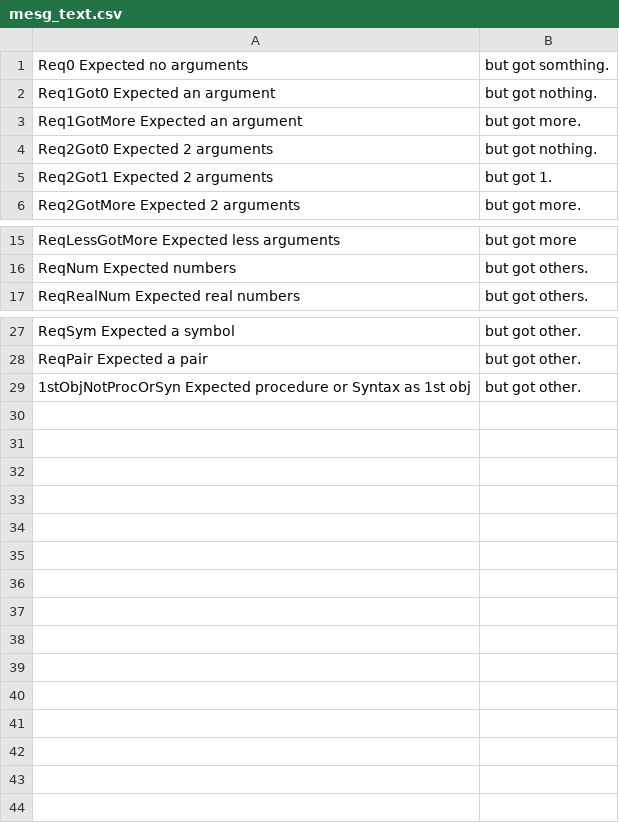
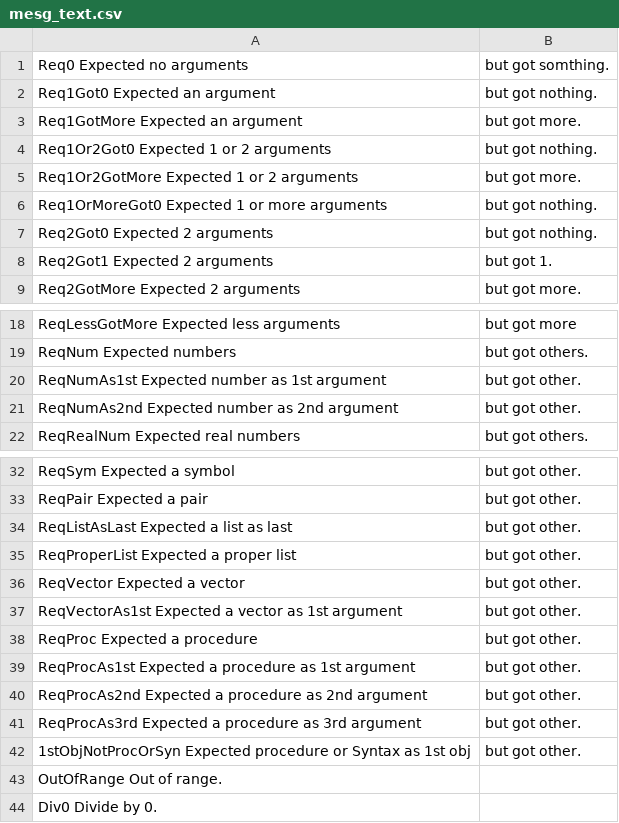
Before and after one commit to kawatab/keves, a CSV file: conf/mesg_text.csv, drawn as a sheet; only a part is shown, gaps mark what is left out; the diff names each change by its address in the sheet, - before the commit and + after, or states it on an @@ line.

```diff
--- a/conf/mesg_text.csv
+++ b/conf/mesg_text.csv
+row 4: Req1Or2Got0 Expected 1 or 2 arguments | but got nothing.
+row 5: Req1Or2GotMore Expected 1 or 2 arguments | but got more.
+row 6: Req1OrMoreGot0 Expected 1 or more arguments | but got nothing.
+row 20: ReqNumAs1st Expected number as 1st argument | but got other.
+row 21: ReqNumAs2nd Expected number as 2nd argument | but got other.
+row 34: ReqListAsLast Expected a list as last | but got other.
+row 35: ReqProperList Expected a proper list | but got other.
+row 36: ReqVector Expected a vector | but got other.
+row 37: ReqVectorAs1st Expected a vector as 1st argument | but got other.
+row 38: ReqProc Expected a procedure | but got other.
+row 39: ReqProcAs1st Expected a procedure as 1st argument | but got other.
+row 40: ReqProcAs2nd Expected a procedure as 2nd argument | but got other.
+row 41: ReqProcAs3rd Expected a procedure as 3rd argument | but got other.
+row 43: OutOfRange Out of range.
+row 44: Div0 Divide by 0.
```
Also changed, not shown: 12 other files.
